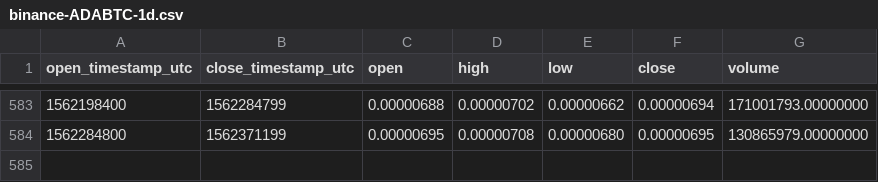
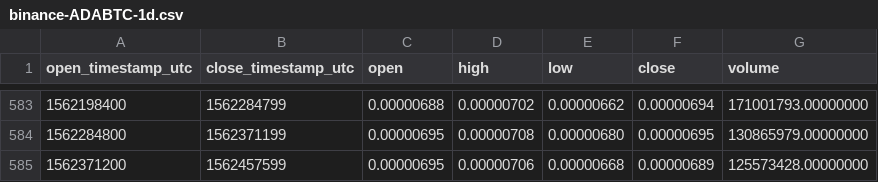
Before and after one commit to cryptobigbro/binance-ADABTC, a CSV file: binance-ADABTC-1d.csv, drawn as a sheet; only a part is shown, gaps mark what is left out.

Commit message:
Update OHLCV data.

```diff
--- a/binance-ADABTC-1d.csv
+++ b/binance-ADABTC-1d.csv
@@ -584 +584,2 @@ open_timestamp_utc,close_timestamp_utc,open,high,low,close,volume
 1562284800,1562371199,0.00000695,0.00000708,0.00000680,0.00000695,130865979.00000000
+1562371200,1562457599,0.00000695,0.00000706,0.00000668,0.00000689,125573428.00000000
```
Also changed, not shown: 1 other file.
